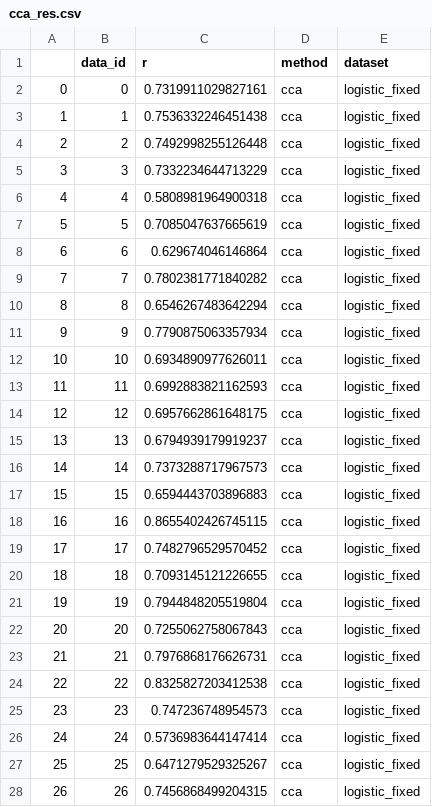
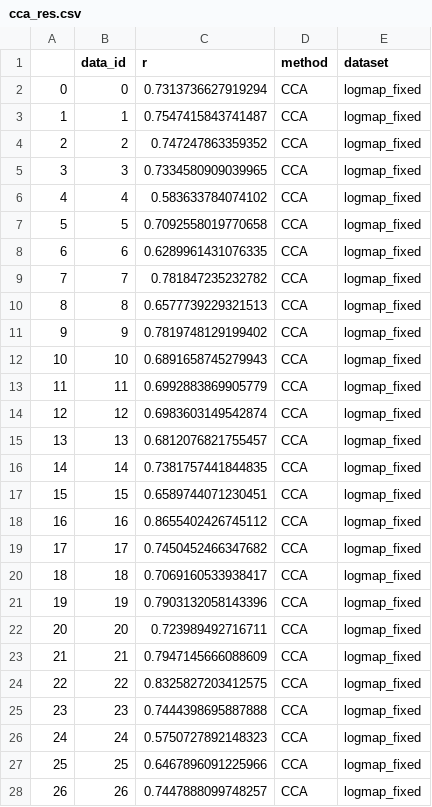
Before and after one commit to phrenico/maco_commondriver, a CSV file: scripts_and_results/comparisons/cca_res.csv, drawn as a sheet; only a part is shown; the diff covers the shown part only.

Commit message:
DCA and SFA comparison

```diff
--- a/scripts_and_results/comparisons/cca_res.csv
+++ b/scripts_and_results/comparisons/cca_res.csv
@@ -1,28 +1,28 @@
 ,data_id,r,method,dataset
-0,0,0.7319911029827161,cca,logistic_fixed
-1,1,0.7536332246451438,cca,logistic_fixed
-2,2,0.7492998255126448,cca,logistic_fixed
-3,3,0.7332234644713229,cca,logistic_fixed
-4,4,0.5808981964900318,cca,logistic_fixed
-5,5,0.7085047637665619,cca,logistic_fixed
-6,6,0.629674046146864,cca,logistic_fixed
-7,7,0.7802381771840282,cca,logistic_fixed
-8,8,0.6546267483642294,cca,logistic_fixed
-9,9,0.7790875063357934,cca,logistic_fixed
-10,10,0.6934890977626011,cca,logistic_fixed
-11,11,0.6992883821162593,cca,logistic_fixed
-12,12,0.6957662861648175,cca,logistic_fixed
-13,13,0.6794939179919237,cca,logistic_fixed
-14,14,0.7373288717967573,cca,logistic_fixed
-15,15,0.6594443703896883,cca,logistic_fixed
-16,16,0.8655402426745115,cca,logistic_fixed
-17,17,0.7482796529570452,cca,logistic_fixed
-18,18,0.7093145121226655,cca,logistic_fixed
-19,19,0.7944848205519804,cca,logistic_fixed
-20,20,0.7255062758067843,cca,logistic_fixed
-21,21,0.7976868176626731,cca,logistic_fixed
-22,22,0.8325827203412538,cca,logistic_fixed
-23,23,0.747236748954573,cca,logistic_fixed
-24,24,0.5736983644147414,cca,logistic_fixed
-25,25,0.6471279529325267,cca,logistic_fixed
-26,26,0.7456868499204315,cca,logistic_fixed
+0,0,0.7313736627919294,CCA,logmap_fixed
+1,1,0.7547415843741487,CCA,logmap_fixed
+2,2,0.747247863359352,CCA,logmap_fixed
+3,3,0.7334580909039965,CCA,logmap_fixed
+4,4,0.583633784074102,CCA,logmap_fixed
+5,5,0.7092558019770658,CCA,logmap_fixed
+6,6,0.6289961431076335,CCA,logmap_fixed
+7,7,0.781847235232782,CCA,logmap_fixed
+8,8,0.6577739229321513,CCA,logmap_fixed
+9,9,0.7819748129199402,CCA,logmap_fixed
+10,10,0.6891658745279943,CCA,logmap_fixed
+11,11,0.6992883869905779,CCA,logmap_fixed
+12,12,0.6983603149542874,CCA,logmap_fixed
+13,13,0.6812076821755457,CCA,logmap_fixed
+14,14,0.7381757441844835,CCA,logmap_fixed
+15,15,0.6589744071230451,CCA,logmap_fixed
+16,16,0.8655402426745112,CCA,logmap_fixed
+17,17,0.7450452466347682,CCA,logmap_fixed
+18,18,0.7069160533938417,CCA,logmap_fixed
+19,19,0.7903132058143396,CCA,logmap_fixed
+20,20,0.723989492716711,CCA,logmap_fixed
+21,21,0.7947145666088609,CCA,logmap_fixed
+22,22,0.8325827203412575,CCA,logmap_fixed
+23,23,0.7444398695887888,CCA,logmap_fixed
+24,24,0.5750727892148323,CCA,logmap_fixed
+25,25,0.6467896091225966,CCA,logmap_fixed
+26,26,0.7447888099748257,CCA,logmap_fixed
```
Also changed, not shown: 69 edited cells elsewhere in this file, scripts_and_results/comparisons/dcca_res.csv, scripts_and_results/comparisons/ica_res.csv, 16 other files.
